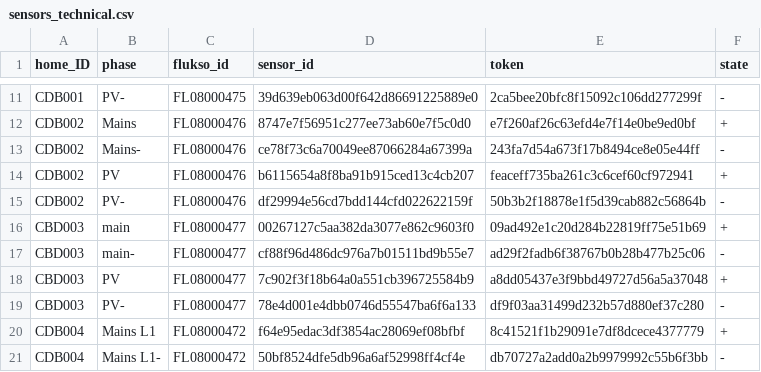
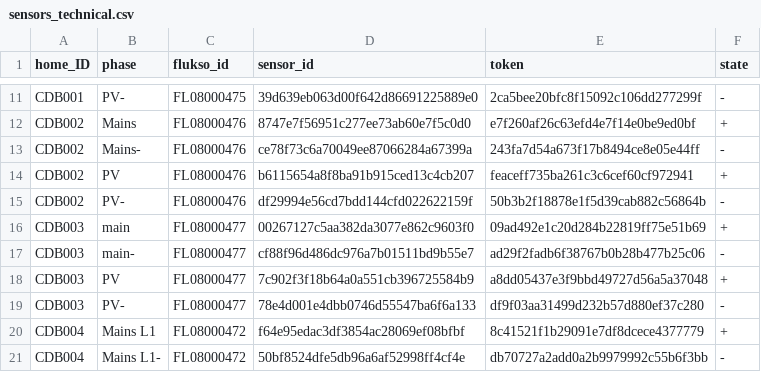
Before and after one commit to AlexandreHnf/Voisin-d-energie-ULB, a CSV file: sensors/sensors_technical.csv, drawn as a sheet; only a part is shown, gaps mark what is left out.

Commit message:
simplified file system for sensors

```diff
--- a/sensors/sensors_technical.csv
+++ b/sensors/sensors_technical.csv
@@ -15,6 +15,6 @@ CDB002,PV,FL08000476,b6115654a8f8ba91b915ced13c4cb207,feaceff735ba261c3c6cef60cf
 CDB002,PV-,FL08000476,df29994e56cd7bdd144cfd022622159f,50b3b2f18878e1f5d39cab882c56864b,-
-CBD003,main,FL08000477,00267127c5aa382da3077e862c9603f0,09ad492e1c20d284b22819ff75e51b69,+
-CBD003,main-,FL08000477,cf88f96d486dc976a7b01511bd9b55e7,ad29f2fadb6f38767b0b28b477b25c06,-
-CBD003,PV,FL08000477,7c902f3f18b64a0a551cb396725584b9,a8dd05437e3f9bbd49727d56a5a37048,+
-CBD003,PV-,FL08000477,78e4d001e4dbb0746d55547ba6f6a133,df9f03aa31499d232b57d880ef37c280,-
+CDB003,main,FL08000477,00267127c5aa382da3077e862c9603f0,09ad492e1c20d284b22819ff75e51b69,+
+CDB003,main-,FL08000477,cf88f96d486dc976a7b01511bd9b55e7,ad29f2fadb6f38767b0b28b477b25c06,-
+CDB003,PV,FL08000477,7c902f3f18b64a0a551cb396725584b9,a8dd05437e3f9bbd49727d56a5a37048,+
+CDB003,PV-,FL08000477,78e4d001e4dbb0746d55547ba6f6a133,df9f03aa31499d232b57d880ef37c280,-
 CDB004,Mains L1,FL08000472,f64e95edac3df3854ac28069ef08bfbf,8c41521f1b29091e7df8dcece4377779,+
```
Also changed, not shown: 3 other files.
